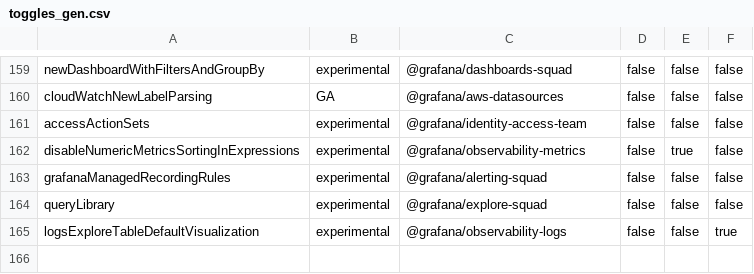
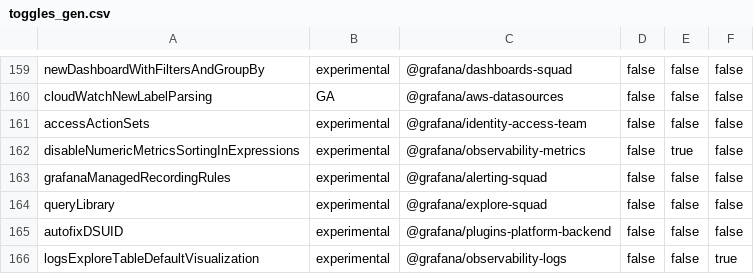
Before and after one commit to storpool/grafana, a CSV file: pkg/services/featuremgmt/toggles_gen.csv, drawn as a sheet; only a part is shown, gaps mark what is left out.

```diff
--- a/pkg/services/featuremgmt/toggles_gen.csv
+++ b/pkg/services/featuremgmt/toggles_gen.csv
@@ -164,2 +164,3 @@ grafanaManagedRecordingRules,experimental,@grafana/alerting-squad,false,false,fa
 queryLibrary,experimental,@grafana/explore-squad,false,false,false
+autofixDSUID,experimental,@grafana/plugins-platform-backend,false,false,false
 logsExploreTableDefaultVisualization,experimental,@grafana/observability-logs,false,false,true
```
Also changed, not shown: 10 other files.
